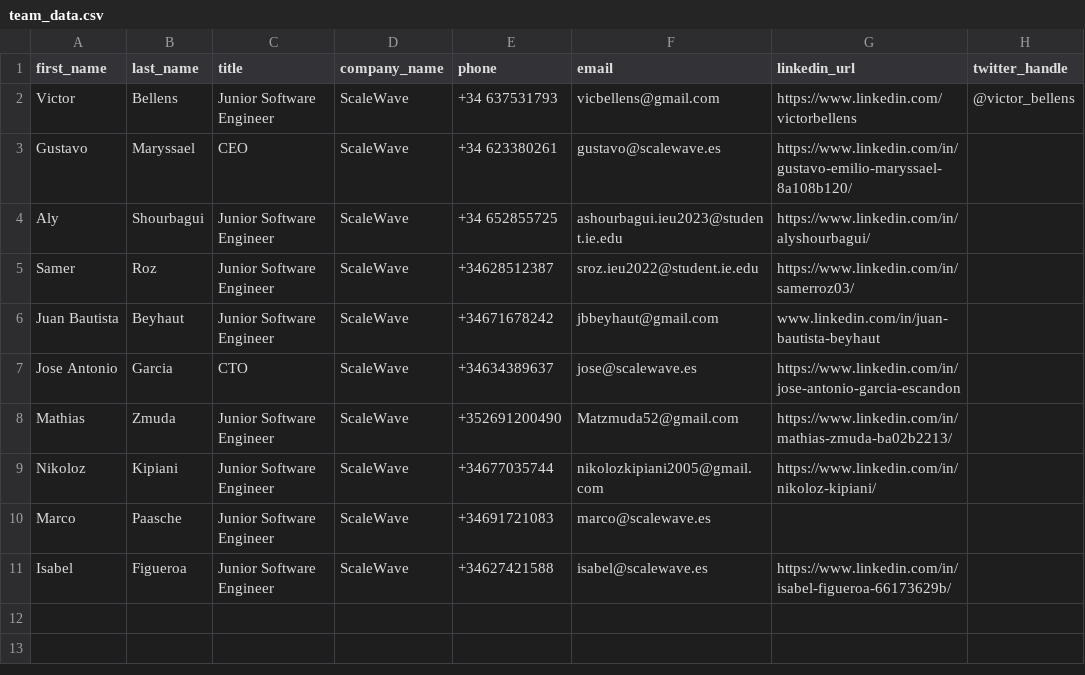
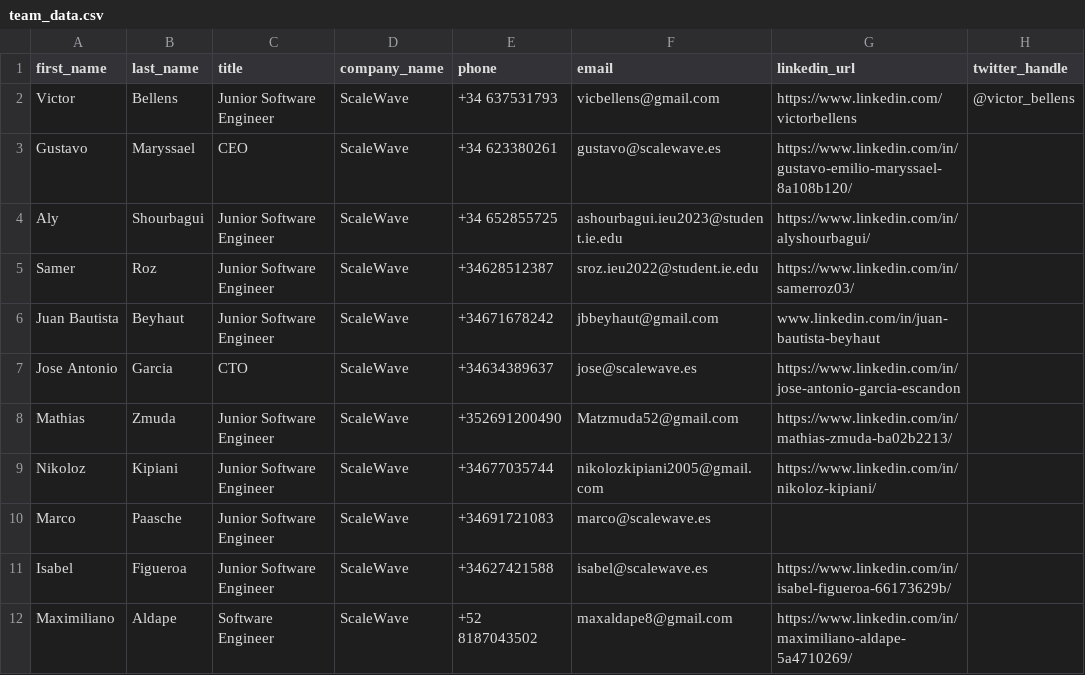
Before and after one commit to Kaib03/digital-contact-cards, a CSV file: team_data.csv, drawn as a sheet; the diff names each change by its address in the sheet, - before the commit and + after, or states it on an @@ line.

Commit message:
Update team data and regenerate site + wallet passes - 2026-08-19 16:10:17

```diff
--- a/team_data.csv
+++ b/team_data.csv
+row 12: Maximiliano | Aldape | Software Engineer | ScaleWave | +52 8187043502 | maxaldape8@gmail.com | https://www.linkedin.com/in/maximiliano-aldape-5a4710269/
```
Also changed, not shown: 12 other files.
